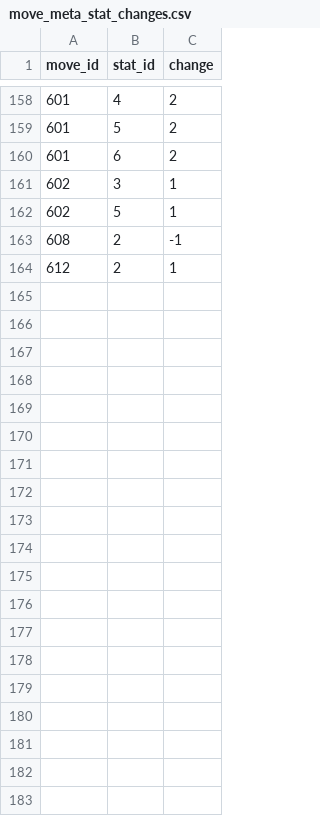
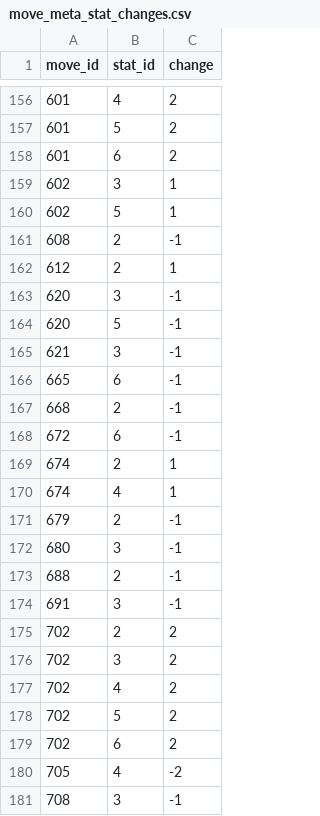
Before and after one commit to poketwo/data, a CSV file: csv/move_meta_stat_changes.csv, drawn as a sheet; only a part is shown, gaps mark what is left out; the diff covers the shown part only.

```diff
--- a/csv/move_meta_stat_changes.csv
+++ b/csv/move_meta_stat_changes.csv
@@ -164 +162,20 @@ move_id,stat_id,change
 612,2,1
+620,3,-1
+620,5,-1
+621,3,-1
+665,6,-1
+668,2,-1
+672,6,-1
+674,2,1
+674,4,1
+679,2,-1
+680,3,-1
+688,2,-1
+691,3,-1
+702,2,2
+702,3,2
+702,4,2
+702,5,2
+702,6,2
+705,4,-2
+708,3,-1
```
Also changed, not shown: 34 added rows, 3 removed rows and 1 edited cell elsewhere in this file, csv/move_meta.csv, csv/moves.csv, 5 other files.
